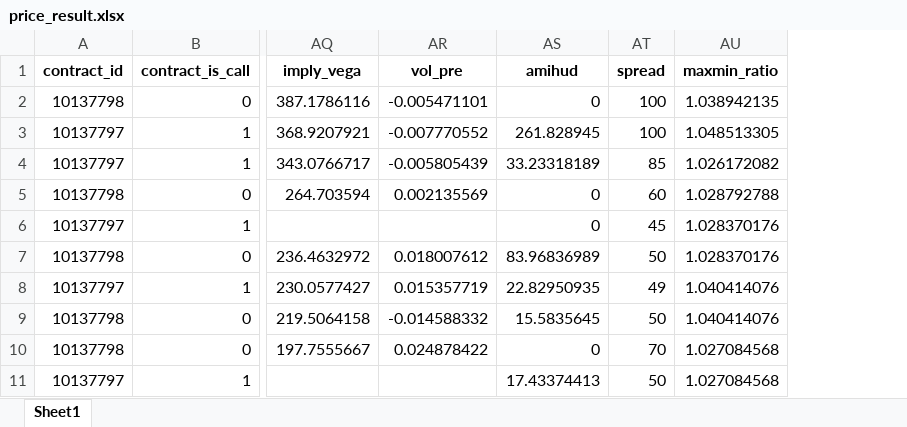
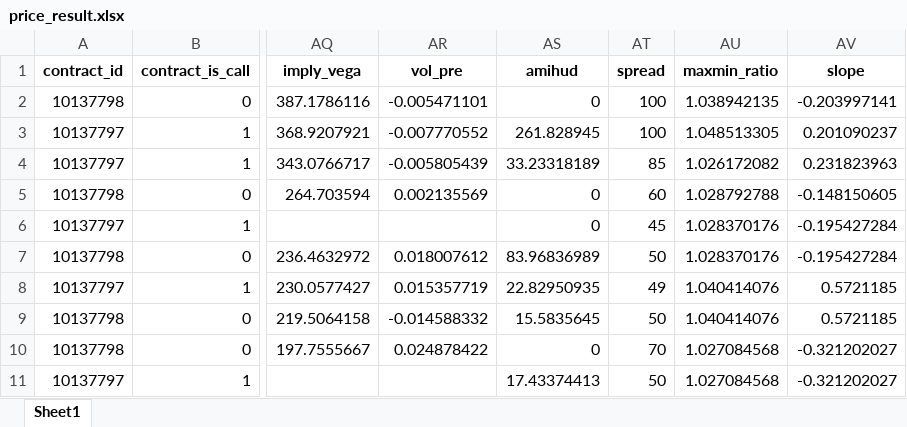
Before and after one commit to daigangfan/bitcoin-option, an Excel workbook: data/price_result.xlsx, sheet Sheet1, drawn as a sheet; only a part is shown, gaps mark what is left out; values as stored, in another font and other column widths than the file's, no borders; the diff names each change by its address in the sheet, - before the commit and + after, or states it on an @@ line.

Commit message:
writing;add variable of volatility's slope

```diff
--- a/data/price_result.xlsx (sheet Sheet1)
+++ b/data/price_result.xlsx (sheet Sheet1)
+column AV (slope), rows 2-11: -0.203997141 | 0.201090237 | 0.231823963 | -0.148150605 | -0.195427284 | -0.195427284 | 0.5721185 | 0.5721185 | -0.321202027 | -0.321202027
```
Also changed, not shown: data/btc_data.xlsx, 9 other files.
